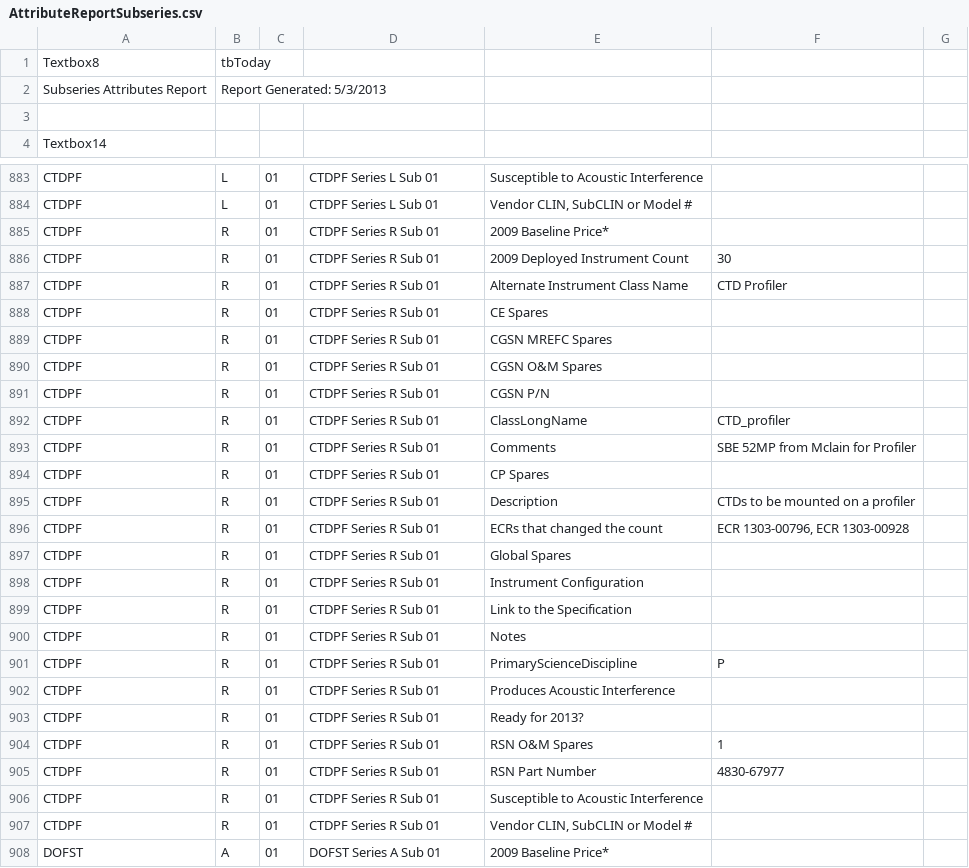
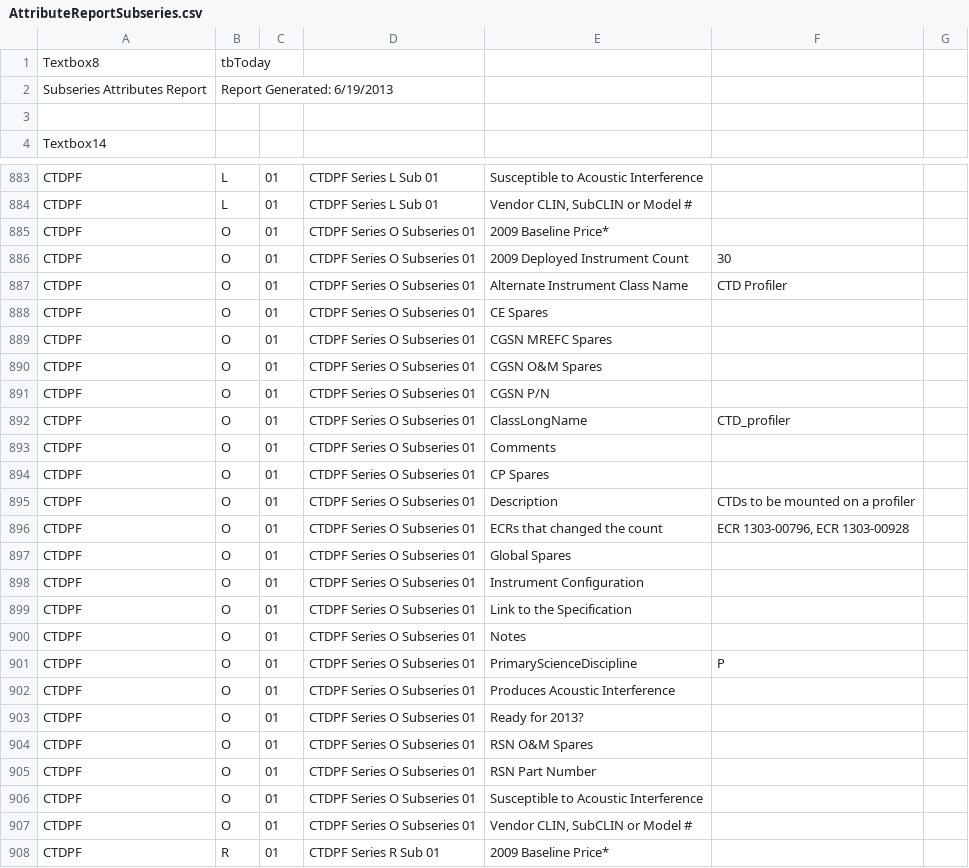
Before and after one commit to ooici/ion-definitions, a CSV file: res/preload/r2_ioc/ooi_assets/AttributeReportSubseries.csv, drawn as a sheet; only a part is shown, gaps mark what is left out; the shorter side is filled out with more unchanged rows; the diff covers the shown part only.

```diff
--- a/res/preload/r2_ioc/ooi_assets/AttributeReportSubseries.csv
+++ b/res/preload/r2_ioc/ooi_assets/AttributeReportSubseries.csv
@@ -1,3 +1,3 @@
 Textbox8,tbToday
-Subseries Attributes Report,Report Generated: 5/3/2013
+Subseries Attributes Report,Report Generated: 6/19/2013
 
@@ -884,2 +884,25 @@ CTDPF,L,01,CTDPF Series L Sub 01,Susceptible to Acoustic Interference,
 CTDPF,L,01,CTDPF Series L Sub 01,"Vendor CLIN, SubCLIN or Model #",
+CTDPF,O,01,CTDPF Series O Subseries 01,2009 Baseline Price*,
+CTDPF,O,01,CTDPF Series O Subseries 01,2009 Deployed Instrument Count,30
+CTDPF,O,01,CTDPF Series O Subseries 01,Alternate Instrument Class Name,CTD Profiler
+CTDPF,O,01,CTDPF Series O Subseries 01,CE Spares,
+CTDPF,O,01,CTDPF Series O Subseries 01,CGSN MREFC Spares,
+CTDPF,O,01,CTDPF Series O Subseries 01,CGSN O&M Spares,
+CTDPF,O,01,CTDPF Series O Subseries 01,CGSN P/N,
+CTDPF,O,01,CTDPF Series O Subseries 01,ClassLongName,CTD_profiler
+CTDPF,O,01,CTDPF Series O Subseries 01,Comments,
+CTDPF,O,01,CTDPF Series O Subseries 01,CP Spares,
+CTDPF,O,01,CTDPF Series O Subseries 01,Description,CTDs to be mounted on a profiler
+CTDPF,O,01,CTDPF Series O Subseries 01,ECRs that changed the count,"ECR 1303-00796, ECR 1303-00928"
+CTDPF,O,01,CTDPF Series O Subseries 01,Global Spares,
+CTDPF,O,01,CTDPF Series O Subseries 01,Instrument Configuration,
+CTDPF,O,01,CTDPF Series O Subseries 01,Link to the Specification,
+CTDPF,O,01,CTDPF Series O Subseries 01,Notes,
+CTDPF,O,01,CTDPF Series O Subseries 01,PrimaryScienceDiscipline,P
+CTDPF,O,01,CTDPF Series O Subseries 01,Produces Acoustic Interference,
+CTDPF,O,01,CTDPF Series O Subseries 01,Ready for 2013?,
+CTDPF,O,01,CTDPF Series O Subseries 01,RSN O&M Spares,
+CTDPF,O,01,CTDPF Series O Subseries 01,RSN Part Number,
+CTDPF,O,01,CTDPF Series O Subseries 01,Susceptible to Acoustic Interference,
+CTDPF,O,01,CTDPF Series O Subseries 01,"Vendor CLIN, SubCLIN or Model #",
 CTDPF,R,01,CTDPF Series R Sub 01,2009 Baseline Price*,
```
Also changed, not shown: 4 edited cells elsewhere in this file, res/preload/r2_ioc/ooi_assets/AllSensorTypesByLocationWithDataProducts.csv, res/preload/r2_ioc/ooi_assets/AttributeReportMakeModel.csv, 17 other files.
